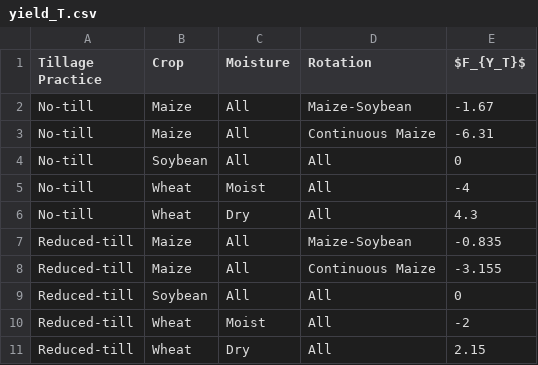
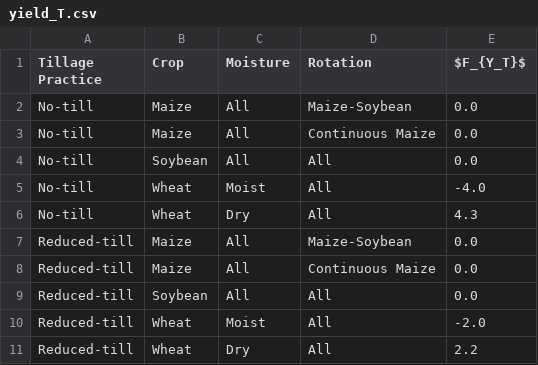
Before and after one commit to domwoolf/SoilHealthGHGs, a CSV file: tables/yield_T.csv, drawn as a sheet.

```diff
--- a/tables/yield_T.csv
+++ b/tables/yield_T.csv
@@ -1,11 +1,11 @@
 Tillage Practice, Crop, Moisture, Rotation, $F_{Y_T}$
-No-till, Maize, All, Maize-Soybean, -1.67
-No-till, Maize, All, Continuous Maize, -6.31
-No-till, Soybean, All, All, 0
-No-till, Wheat, Moist, All, -4
+No-till, Maize, All, Maize-Soybean, 0.0
+No-till, Maize, All, Continuous Maize, 0.0
+No-till, Soybean, All, All, 0.0
+No-till, Wheat, Moist, All, -4.0
 No-till, Wheat, Dry, All, 4.3
-Reduced-till, Maize, All, Maize-Soybean, -0.835
-Reduced-till, Maize, All, Continuous Maize, -3.155
-Reduced-till, Soybean, All, All, 0
-Reduced-till, Wheat, Moist, All, -2
-Reduced-till, Wheat, Dry, All, 2.15
+Reduced-till, Maize, All, Maize-Soybean, 0.0
+Reduced-till, Maize, All, Continuous Maize, 0.0
+Reduced-till, Soybean, All, All, 0.0
+Reduced-till, Wheat, Moist, All, -2.0
+Reduced-till, Wheat, Dry, All, 2.2
```
Also changed, not shown: tables/state.csv, 3 other files.
